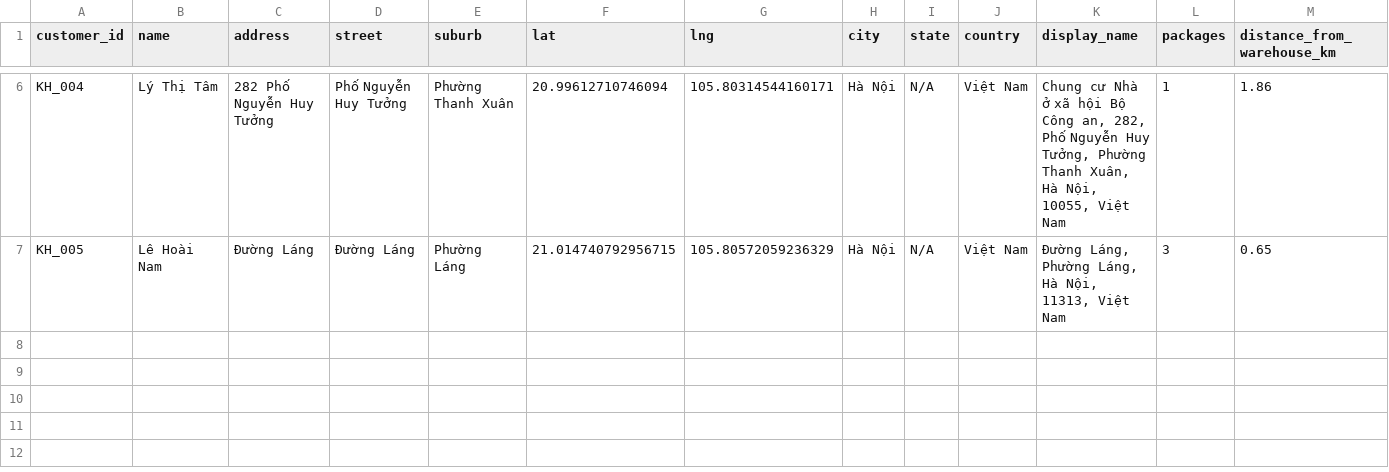
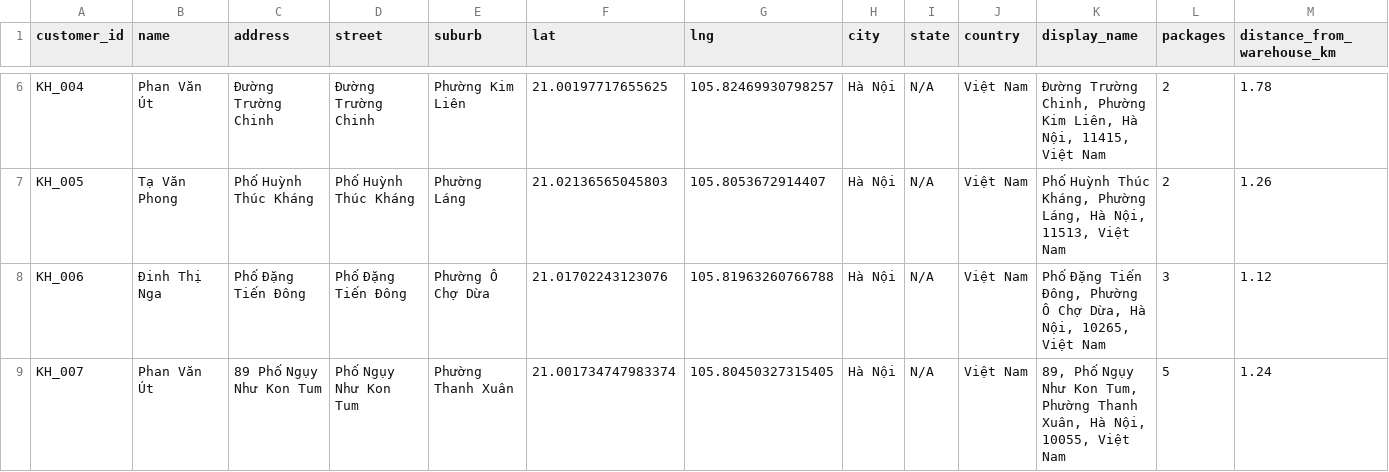
Before and after one commit to namladuc/vrp_viz, a CSV file: data/map-viz/vrp_locations_dev.csv, drawn as a sheet; only a part is shown, gaps mark what is left out; the diff covers the shown part only; the diff names each change by its address in the sheet, - before the commit and + after, or states it on an @@ line.

```diff
--- a/data/map-viz/vrp_locations_dev.csv
+++ b/data/map-viz/vrp_locations_dev.csv
-B6 (name): Lý Thị Tâm
+B6 (name): Phan Văn Út
-C6 (address): 282 Phố Nguyễn Huy Tưởng
+C6 (address): Đường Trường Chinh
-D6 (street): Phố Nguyễn Huy Tưởng
+D6 (street): Đường Trường Chinh
-E6 (suburb): Phường Thanh Xuân
+E6 (suburb): Phường Kim Liên
-F6 (lat): 20.99612710746094
+F6 (lat): 21.00197717655625
-G6 (lng): 105.80314544160171
+G6 (lng): 105.82469930798257
-K6 (display_name): Chung cư Nhà ở xã hội Bộ Công an, 282, Phố Nguyễn Huy Tưởng, Phường Thanh Xuân, Hà Nội, 10055, Việt Nam
+K6 (display_name): Đường Trường Chinh, Phường Kim Liên, Hà Nội, 11415, Việt Nam
-L6 (packages): 1
+L6 (packages): 2
-M6 (distance_from_warehouse_km): 1.86
+M6 (distance_from_warehouse_km): 1.78
-B7 (name): Lê Hoài Nam
+B7 (name): Tạ Văn Phong
-C7 (address): Đường Láng
+C7 (address): Phố Huỳnh Thúc Kháng
-D7 (street): Đường Láng
+D7 (street): Phố Huỳnh Thúc Kháng
-F7 (lat): 21.014740792956715
+F7 (lat): 21.02136565045803
-G7 (lng): 105.80572059236329
+G7 (lng): 105.8053672914407
-K7 (display_name): Đường Láng, Phường Láng, Hà Nội, 11313, Việt Nam
+K7 (display_name): Phố Huỳnh Thúc Kháng, Phường Láng, Hà Nội, 11513, Việt Nam
-L7 (packages): 3
+L7 (packages): 2
-M7 (distance_from_warehouse_km): 0.65
+M7 (distance_from_warehouse_km): 1.26
+row 8: KH_006 | Đinh Thị Nga | Phố Đặng Tiến Đông | Phố Đặng Tiến Đông | Phường Ô Chợ Dừa | 21.01702243123076 | 105.81963260766788 | Hà Nội | N/A | Việt Nam | Phố Đặng Tiến Đông, Phường Ô Chợ Dừa, Hà Nội, 10265, Việt Nam | 3 | 1.12
+row 9: KH_007 | Phan Văn Út | 89 Phố Ngụy Như Kon Tum | Phố Ngụy Như Kon Tum | Phường Thanh Xuân | 21.001734747983374 | 105.80450327315405 | Hà Nội | N/A | Việt Nam | 89, Phố Ngụy Như Kon Tum, Phường Thanh Xuân, Hà Nội, 10055, Việt Nam | 5 | 1.24
```
Also changed, not shown: 26 edited cells elsewhere in this file, data/map-viz/vrp_customers_dev.csv, data/map-viz/vrp_distances_dev.csv, 7 other files.
